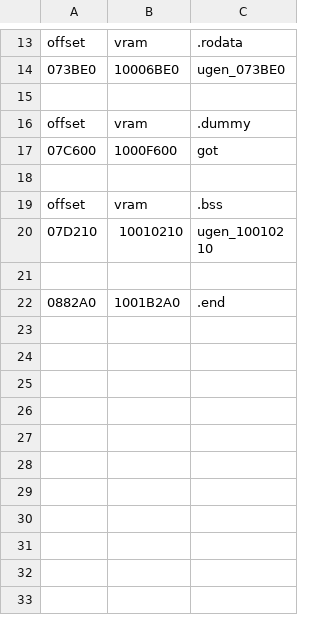
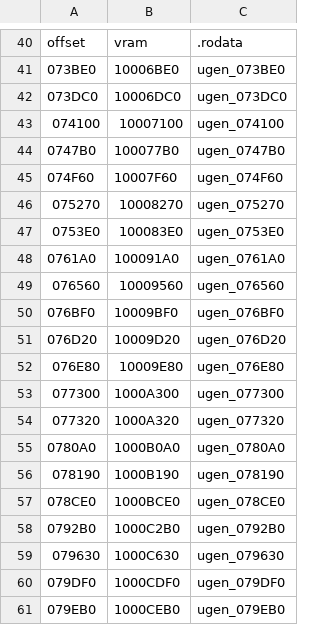
Before and after one commit to decompals/ido-matching-decomp, a CSV file: symbols/5.3/ugen.splits.csv, drawn as a sheet; only a part is shown, gaps mark what is left out; the shorter side is filled out with more unchanged rows; the diff covers the shown part only.

```diff
--- a/symbols/5.3/ugen.splits.csv
+++ b/symbols/5.3/ugen.splits.csv
@@ -14 +41,21 @@ offset,vram,.rodata
 073BE0,10006BE0,ugen_073BE0
+073DC0,10006DC0,ugen_073DC0
+074100,10007100,ugen_074100
+0747B0,100077B0,ugen_0747B0
+074F60,10007F60,ugen_074F60
+075270,10008270,ugen_075270
+0753E0,100083E0,ugen_0753E0
+0761A0,100091A0,ugen_0761A0
+076560,10009560,ugen_076560
+076BF0,10009BF0,ugen_076BF0
+076D20,10009D20,ugen_076D20
+076E80,10009E80,ugen_076E80
+077300,1000A300,ugen_077300
+077320,1000A320,ugen_077320
+0780A0,1000B0A0,ugen_0780A0
+078190,1000B190,ugen_078190
+078CE0,1000BCE0,ugen_078CE0
+0792B0,1000C2B0,ugen_0792B0
+079630,1000C630,ugen_079630
+079DF0,1000CDF0,ugen_079DF0
+079EB0,1000CEB0,ugen_079EB0
```
Also changed, not shown: 45 added rows elsewhere in this file, symbols/5.3/as0.splits.csv, symbols/5.3/as1.splits.csv, 10 other files.
